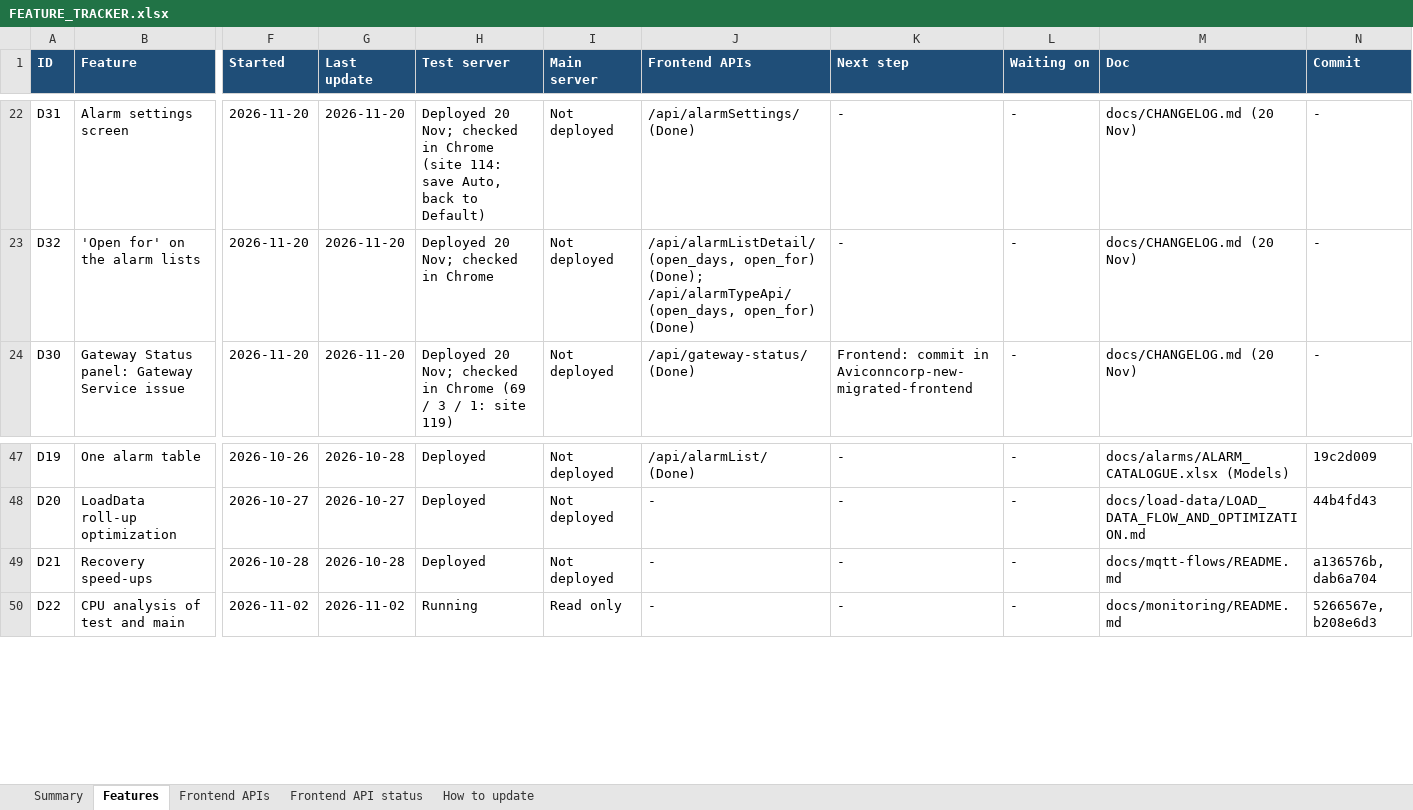
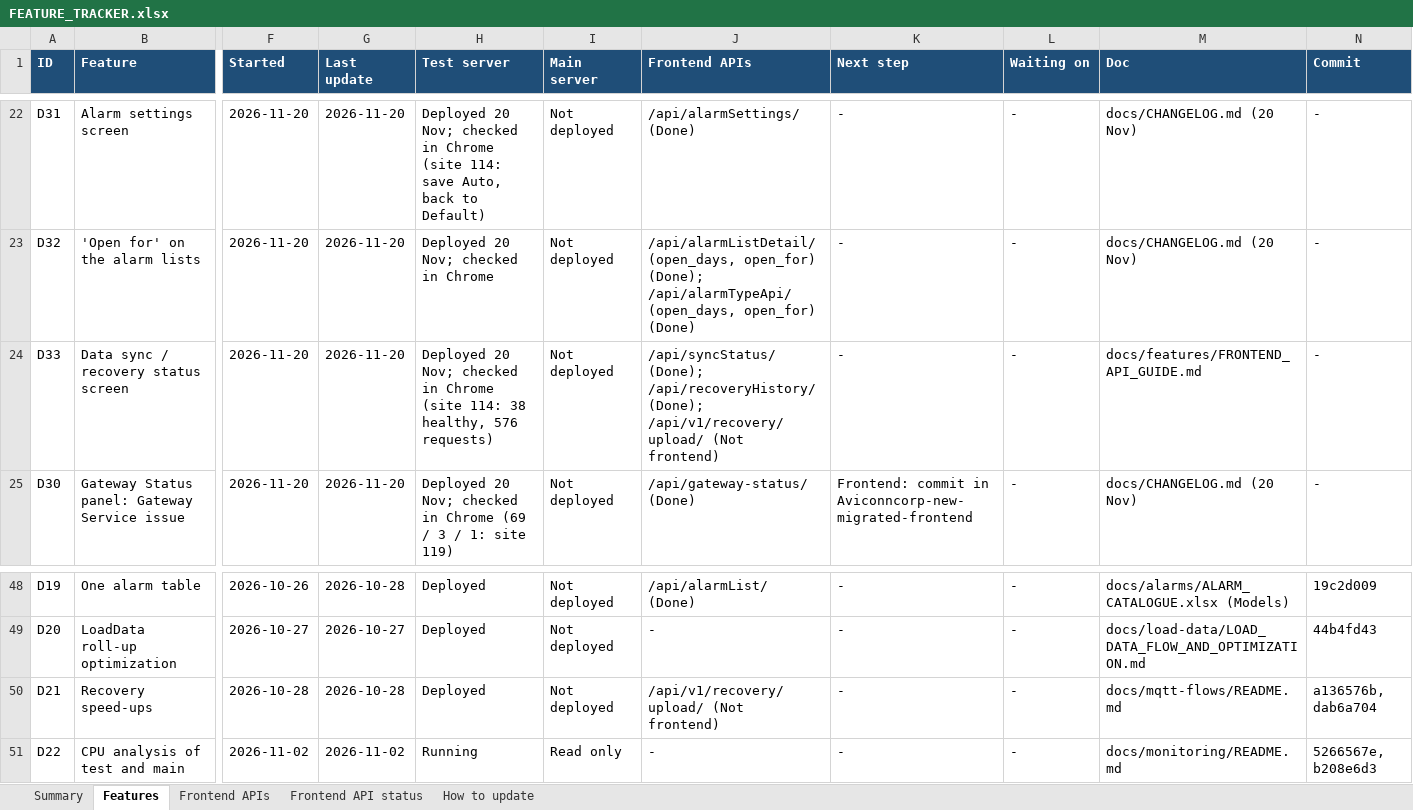
Before and after one commit to ashutoshdubey-aviconn/AVC-backend, an Excel workbook: docs/features/FEATURE_TRACKER.xlsx, sheet Features, drawn as a sheet; only a part is shown, gaps mark what is left out; values as stored, in another font and other column widths than the file's, no borders; addresses are those after the commit; rows hold the shown columns only; the diff names each change by its address in the sheet, - before the commit and + after, or states it on an @@ line.

Commit message:
feat: sync / recovery status APIs; frontend API guide with real responses
- New read-only APIs, Super_Admin only (views/sync_status.py):
  - GET /api/syncStatus/?site_id: the sync state of every aisle and power
    source, with counts per state, the last gap and the current recovery
    request.
  - GET /api/recoveryHistory/: the recovery requests, newest first, paged,
    filterable by status and recovery_type; raw MQTT payloads left out.
  Tests: test_sync_status_api.py (3); the full suite passes (532 tests).
- docs/features/FRONTEND_API_GUIDE.md, for the frontend developer: every
  API the frontend calls, with how it works and a real response from test,
  plus the response conventions (success flags, date formats).
- The Frontend APIs sheet gets "How it works" and "Example response"
  columns.
- New capture_frontend_api_samples.py takes the responses on test with
  read-only calls only (frontend_api_samples_test_server.json).
- Tracker: D33 (Data sync screen); v1/recovery/upload/ listed under "Not
  called by the frontend". CHANGELOG and code inventory updated.

```diff
--- a/docs/features/FEATURE_TRACKER.xlsx (sheet Features)
+++ b/docs/features/FEATURE_TRACKER.xlsx (sheet Features)
+row 24: D33 | Data sync / recovery status screen | 2026-11-20 | 2026-11-20 | Deployed 20 Nov; checked in Chrome (site 114: 38 healthy, 576 requests) | Not deployed | /api/syncStatus/ (Done); /api/recoveryHistory/ (Done); /api/v1/recovery/upload/ (Not frontend) | - | - | docs/features/FRONTEND_API_GUIDE.md | -
-J50 (Frontend APIs): -
+J50 (Frontend APIs): /api/v1/recovery/upload/ (Not frontend)
```
Also changed, not shown: sheet Frontend APIs, sheet How to update, sheet Summary, sheet Frontend API status, docs/merge/CODE_INVENTORY.xlsx, 11 other files.
